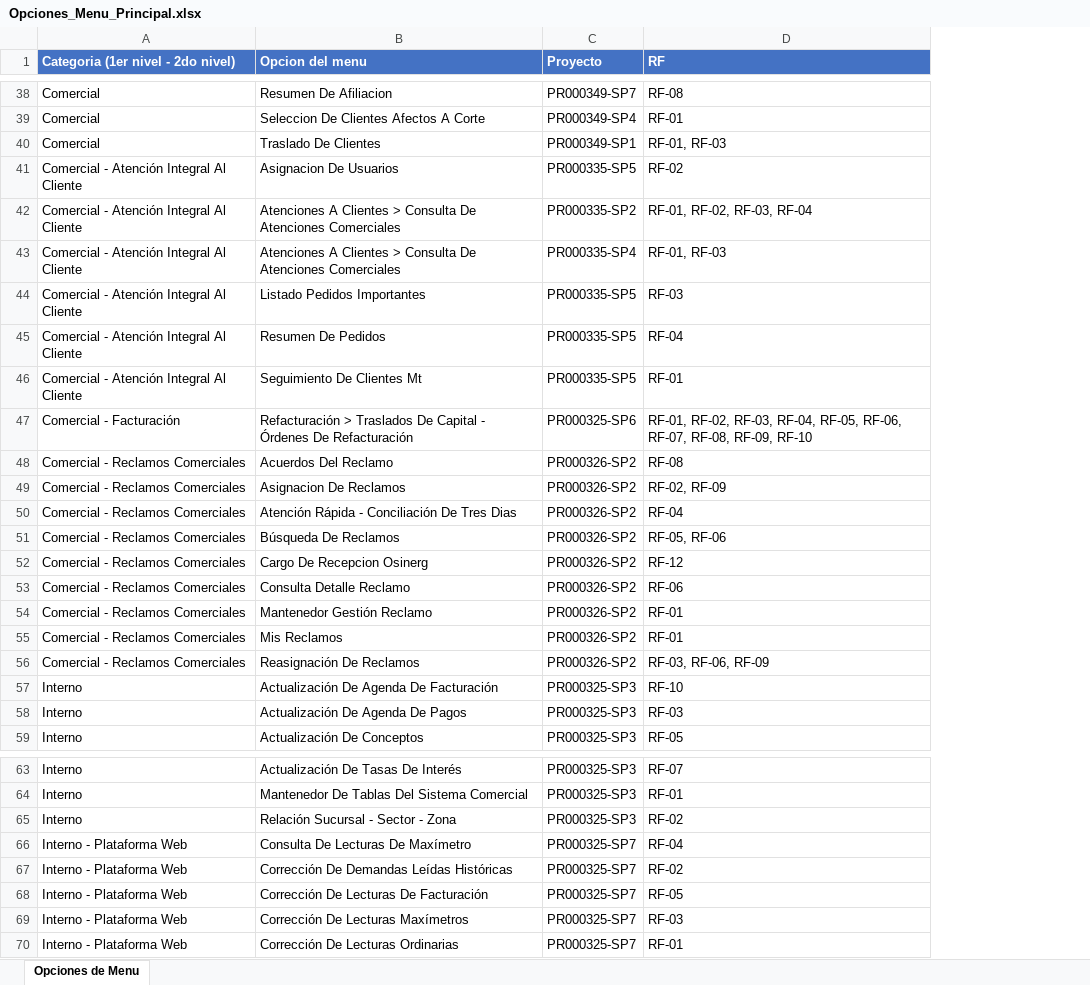
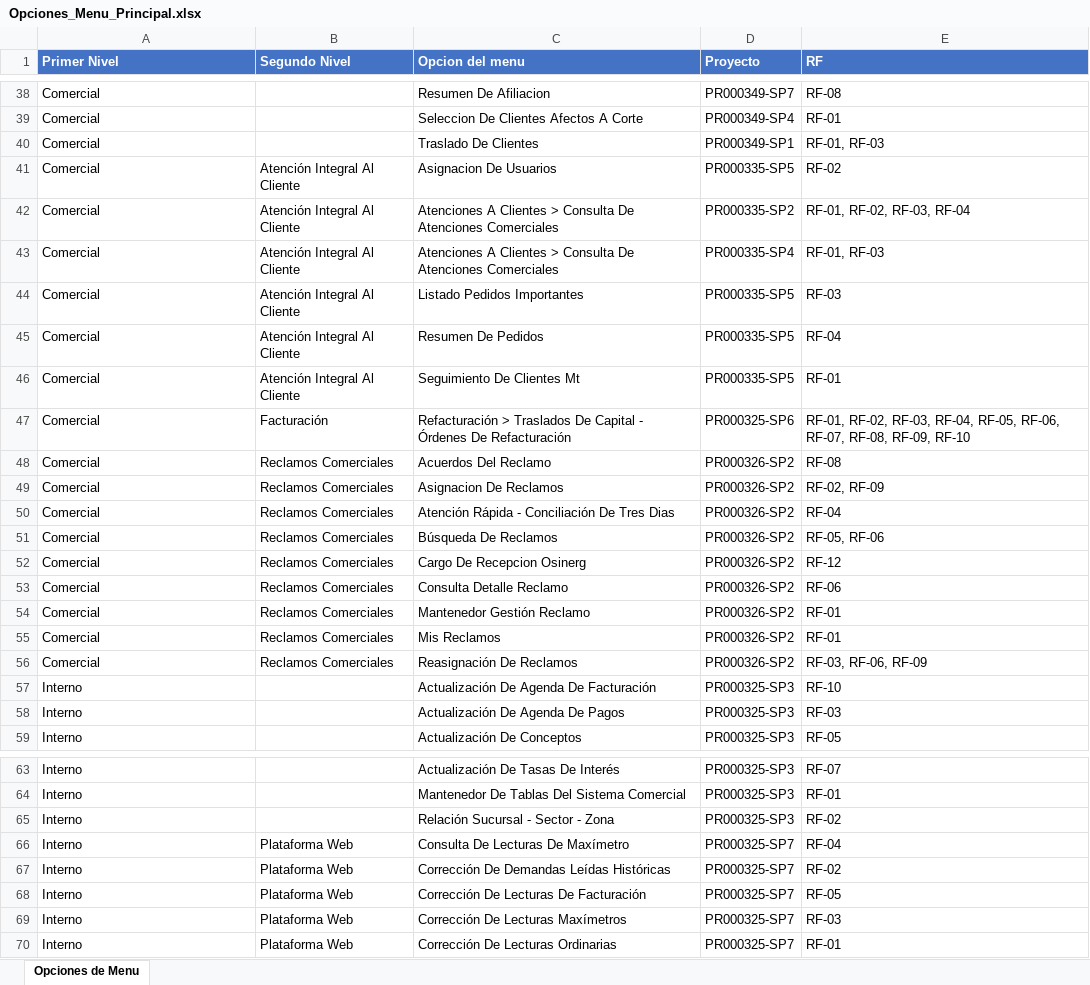
Before and after one commit to DanielPolux/AutoIA-LDS, an Excel workbook: Opciones_Menu_Principal.xlsx, sheet Opciones de Menu, drawn as a sheet; only a part is shown, gaps mark what is left out; values as stored, in another font and other column widths than the file's, no borders; the diff names each change by its address in the sheet, - before the commit and + after, or states it on an @@ line.

Commit message:
Separar Primer Nivel / Segundo Nivel en columnas propias (antes iban combinados en una sola celda)
Confirmado en vivo que 'Cortes Y Reposicion Del Servicio' es un 2do nivel
real bajo Comercial (con 4 pantallas aun sin automatizar: Solicitud/Emision
De Ordenes Especiales De Corte y Reconexion), lo que expuso que mezclar
ambos niveles en una celda de texto ocultaba la jerarquia real.

```diff
--- a/Opciones_Menu_Principal.xlsx (sheet Opciones de Menu)
+++ b/Opciones_Menu_Principal.xlsx (sheet Opciones de Menu)
+column B (Segundo Nivel), rows 41-56: Atención Integral Al Cliente | Atención Integral Al Cliente | Atención Integral Al Cliente | Atención Integral Al Cliente | Atención Integral Al Cliente | Atención Integral Al Cliente | Facturación | Reclamos Comerciales | Reclamos Comerciales | Reclamos Comerciales | Reclamos Comerciales | Reclamos Comerciales | Reclamos Comerciales | Reclamos Comerciales | Reclamos Comerciales | Reclamos Comerciales; rows 66-70: all Plataforma Web
-A1: Categoria (1er nivel - 2do nivel)
+A1: Primer Nivel
-A41:A46 (Primer Nivel): Comercial - Atención Integral Al Cliente
+A41:A46 (Primer Nivel): Comercial
-A47 (Primer Nivel): Comercial - Facturación
+A47 (Primer Nivel): Comercial
-A48:A56 (Primer Nivel): Comercial - Reclamos Comerciales
+A48:A56 (Primer Nivel): Comercial
-A66:A70 (Primer Nivel): Interno - Plataforma Web
+A66:A70 (Primer Nivel): Interno
```
